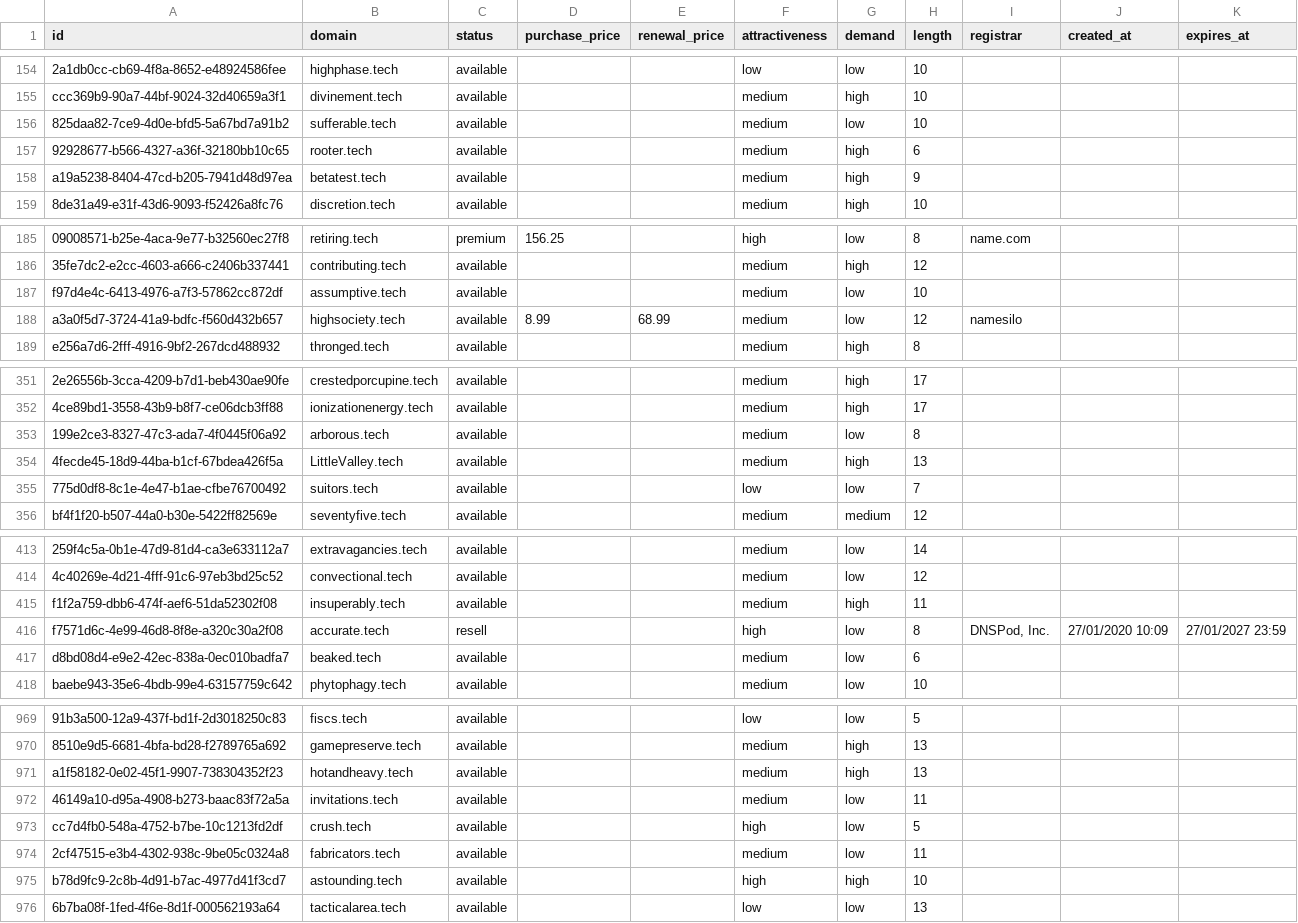
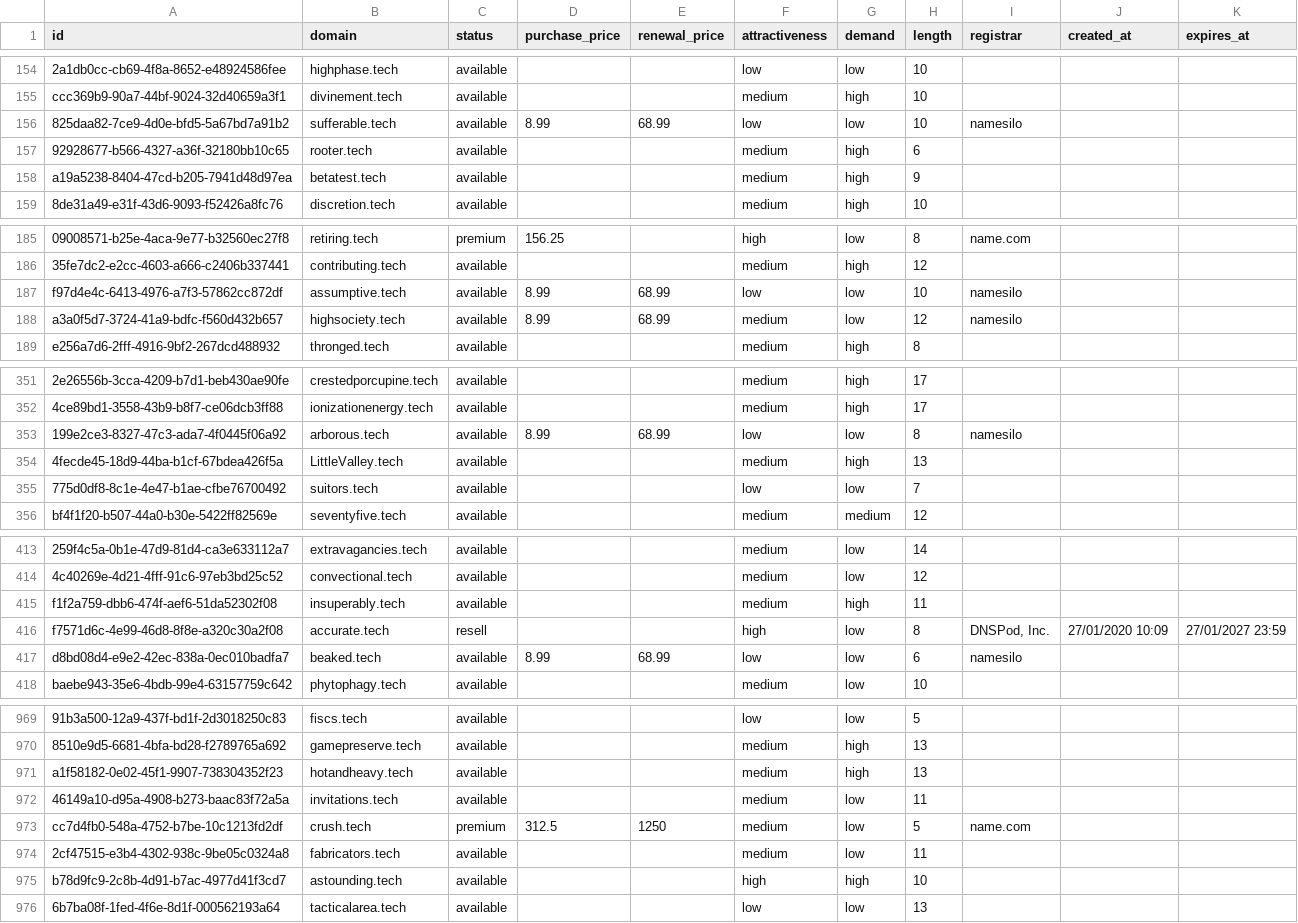
Before and after one commit to UniqueDomains/tech-oneword-domains, a CSV file: tech.csv, drawn as a sheet; only a part is shown, gaps mark what is left out; the diff covers the shown part only; the diff names each change by its address in the sheet, - before the commit and + after, or states it on an @@ line.

```diff
--- a/tech.csv
+++ b/tech.csv
-D156 (purchase_price): (empty)
+D156 (purchase_price): 8.99
-E156 (renewal_price): (empty)
+E156 (renewal_price): 68.99
-F156 (attractiveness): medium
+F156 (attractiveness): low
-I156 (registrar): (empty)
+I156 (registrar): namesilo
-D187 (purchase_price): (empty)
+D187 (purchase_price): 8.99
-E187 (renewal_price): (empty)
+E187 (renewal_price): 68.99
-F187 (attractiveness): medium
+F187 (attractiveness): low
-I187 (registrar): (empty)
+I187 (registrar): namesilo
-D353 (purchase_price): (empty)
+D353 (purchase_price): 8.99
-E353 (renewal_price): (empty)
+E353 (renewal_price): 68.99
-F353 (attractiveness): medium
+F353 (attractiveness): low
-I353 (registrar): (empty)
+I353 (registrar): namesilo
-D417 (purchase_price): (empty)
+D417 (purchase_price): 8.99
-E417 (renewal_price): (empty)
+E417 (renewal_price): 68.99
-F417 (attractiveness): medium
+F417 (attractiveness): low
-I417 (registrar): (empty)
+I417 (registrar): namesilo
-C973 (status): available
+C973 (status): premium
-D973 (purchase_price): (empty)
+D973 (purchase_price): 312.5
-E973 (renewal_price): (empty)
+E973 (renewal_price): 1250
-F973 (attractiveness): high
+F973 (attractiveness): medium
-I973 (registrar): (empty)
+I973 (registrar): name.com
```
Also changed, not shown: 56 edited cells elsewhere in this file, 4 other files.
